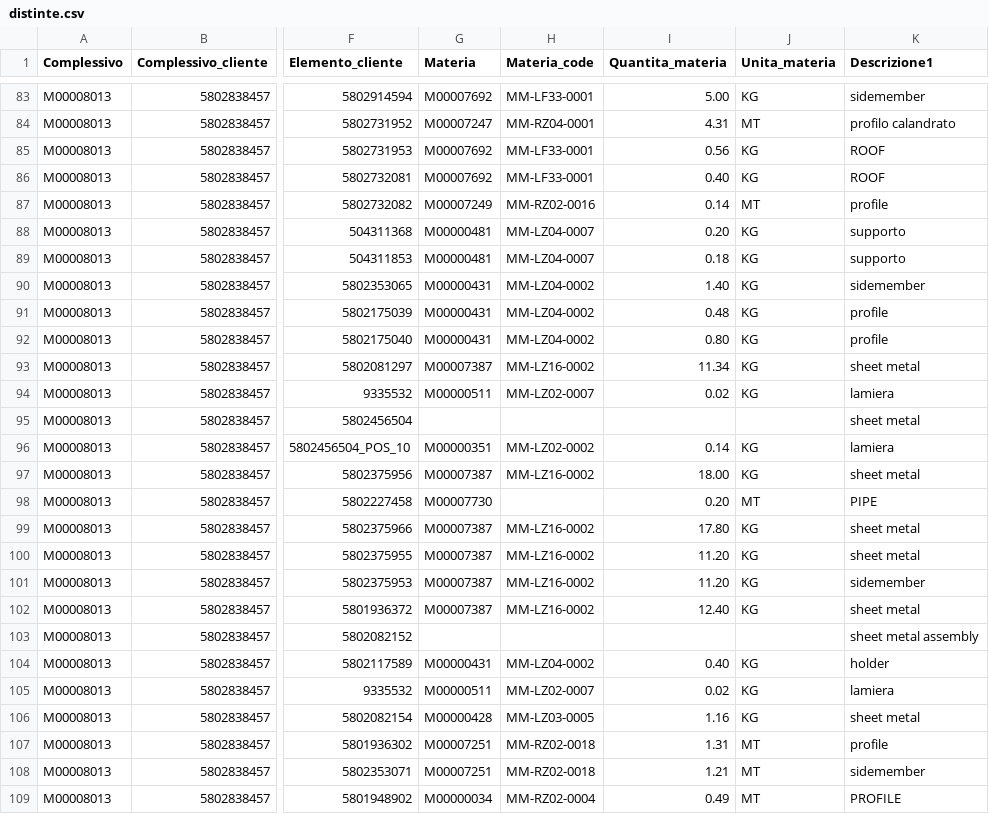
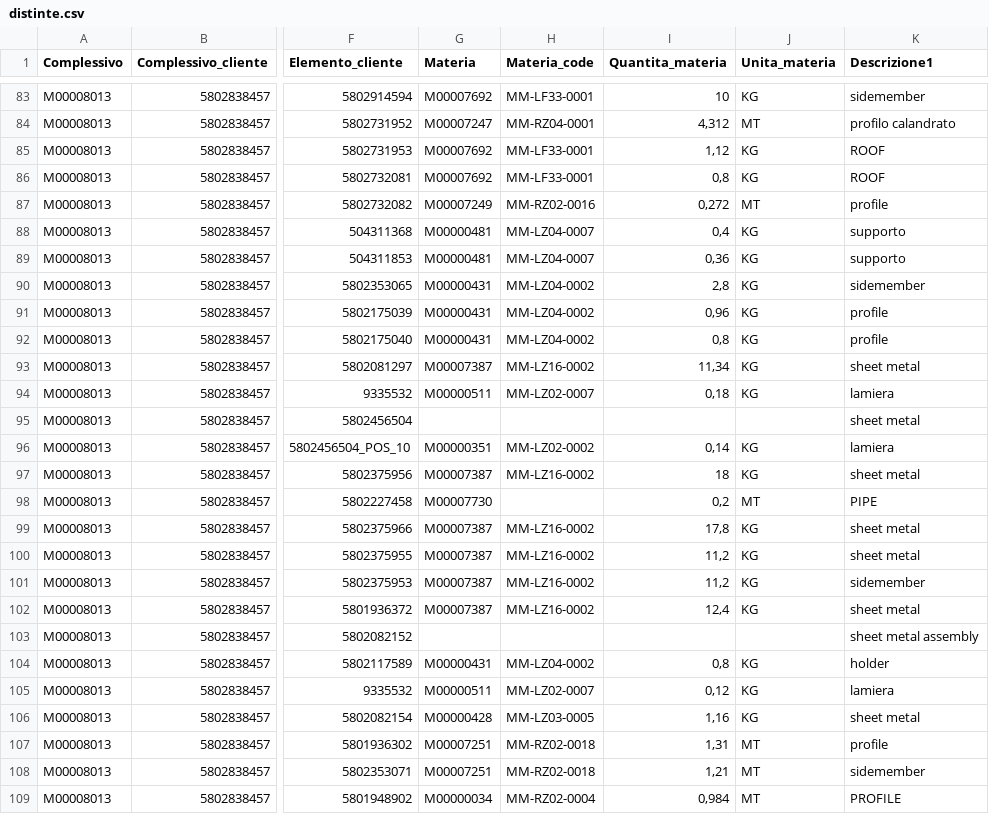
Before and after one commit to ekdproject/distinte, a CSV file: server/distinte.csv, drawn as a sheet; only a part is shown, gaps mark what is left out; the diff covers the shown part only; the diff names each change by its address in the sheet, - before the commit and + after, or states it on an @@ line.

```diff
--- a/server/distinte.csv
+++ b/server/distinte.csv
-I83 (Quantita_materia): 5.00
+I83 (Quantita_materia): 10
-I84 (Quantita_materia): 4.31
+I84 (Quantita_materia): 4,312
-I85 (Quantita_materia): 0.56
+I85 (Quantita_materia): 1,12
-I86 (Quantita_materia): 0.40
+I86 (Quantita_materia): 0,8
-I87 (Quantita_materia): 0.14
+I87 (Quantita_materia): 0,272
-I88 (Quantita_materia): 0.20
+I88 (Quantita_materia): 0,4
-I89 (Quantita_materia): 0.18
+I89 (Quantita_materia): 0,36
-I90 (Quantita_materia): 1.40
+I90 (Quantita_materia): 2,8
-I91 (Quantita_materia): 0.48
+I91 (Quantita_materia): 0,96
-I92 (Quantita_materia): 0.80
+I92 (Quantita_materia): 0,8
-I93 (Quantita_materia): 11.34
+I93 (Quantita_materia): 11,34
-I94 (Quantita_materia): 0.02
+I94 (Quantita_materia): 0,18
-I96 (Quantita_materia): 0.14
+I96 (Quantita_materia): 0,14
-I97 (Quantita_materia): 18.00
+I97 (Quantita_materia): 18
-I98 (Quantita_materia): 0.20
+I98 (Quantita_materia): 0,2
-I99 (Quantita_materia): 17.80
+I99 (Quantita_materia): 17,8
-I100:I101 (Quantita_materia): 11.20
+I100:I101 (Quantita_materia): 11,2
-I102 (Quantita_materia): 12.40
+I102 (Quantita_materia): 12,4
-I104 (Quantita_materia): 0.40
+I104 (Quantita_materia): 0,8
-I105 (Quantita_materia): 0.02
+I105 (Quantita_materia): 0,12
-I106 (Quantita_materia): 1.16
+I106 (Quantita_materia): 1,16
-I107 (Quantita_materia): 1.31
+I107 (Quantita_materia): 1,31
-I108 (Quantita_materia): 1.21
+I108 (Quantita_materia): 1,21
-I109 (Quantita_materia): 0.49
+I109 (Quantita_materia): 0,984
```
Also changed, not shown: 63 edited cells elsewhere in this file, 3 other files.
